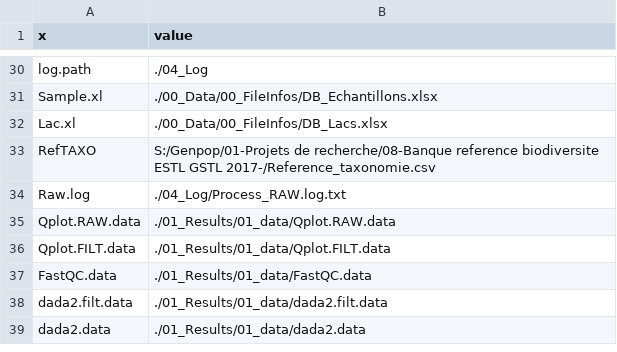
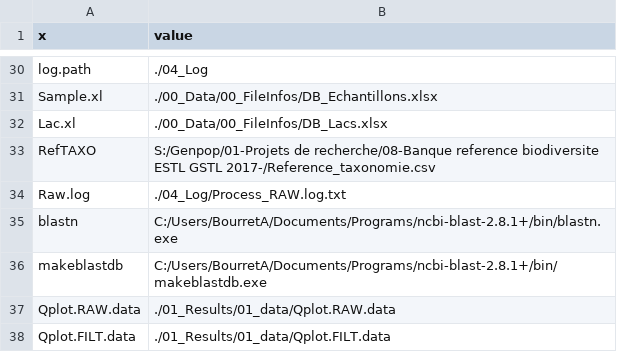
Before and after one commit to biodray/eDNA-tests, a CSV file: 04_Log/Options.csv, drawn as a sheet; only a part is shown, gaps mark what is left out; the shorter side is filled out with more unchanged rows; the diff names each change by its address in the sheet, - before the commit and + after, or states it on an @@ line.

```diff
--- a/04_Log/Options.csv
+++ b/04_Log/Options.csv
+row 35: blastn | C:/Users/BourretA/Documents/Programs/ncbi-blast-2.8.1+/bin/blastn.exe
+row 36: makeblastdb | C:/Users/BourretA/Documents/Programs/ncbi-blast-2.8.1+/bin/makeblastdb.exe
```
Also changed, not shown: 3 other files.
